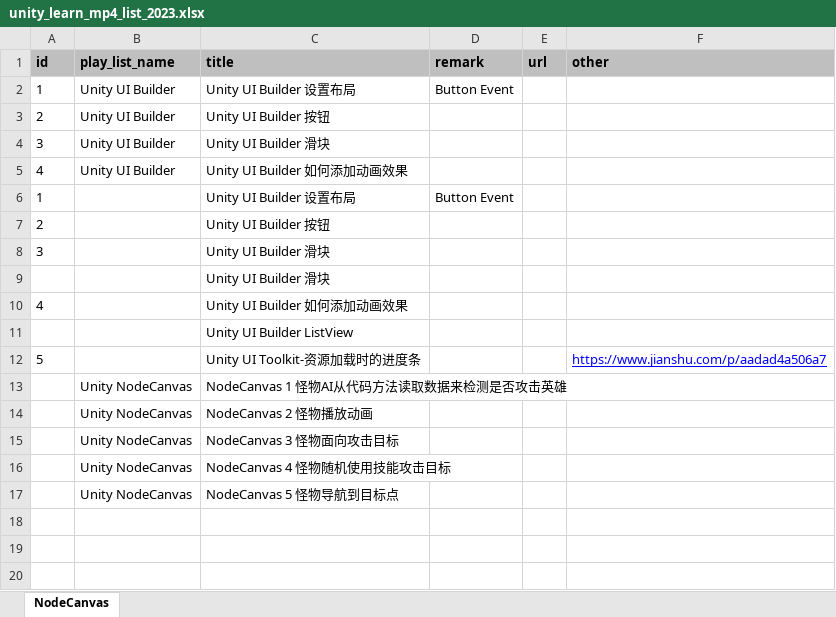
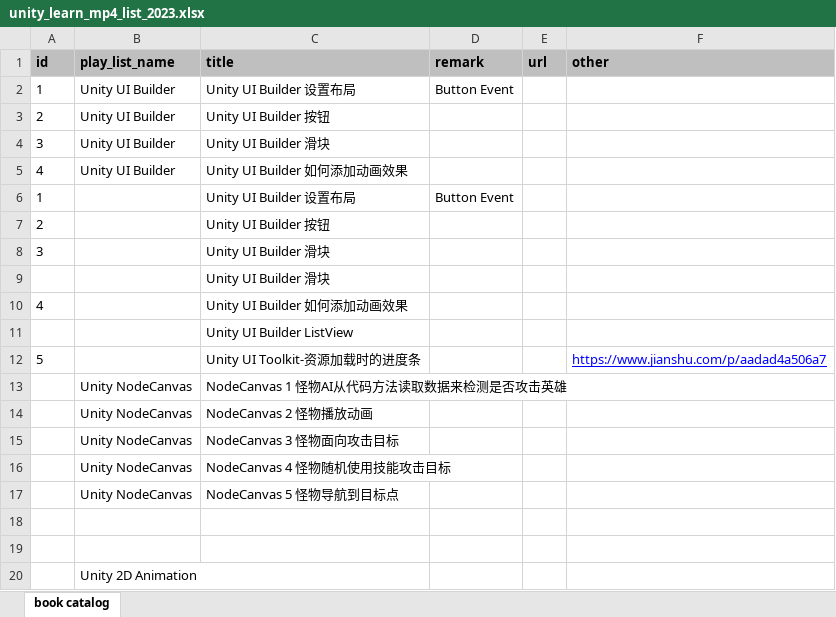
Before and after one commit to adjing/bitspicy_learn_unity, an Excel workbook: unity_mp4_list/unity_learn_mp4_list_2023.xlsx, sheet book catalog, drawn as a sheet; values as stored, in another font and other column widths than the file's, no borders; the diff names each change by its address in the sheet, - before the commit and + after, or states it on an @@ line.

Commit message:
aimation unity

```diff
--- a/unity_mp4_list/unity_learn_mp4_list_2023.xlsx (sheet book catalog)
+++ b/unity_mp4_list/unity_learn_mp4_list_2023.xlsx (sheet book catalog)
-sheet tab: NodeCanvas
+sheet tab: book catalog
+row 18: (empty)
+row 19: (empty)
+row 20:  | Unity 2D Animation
```
